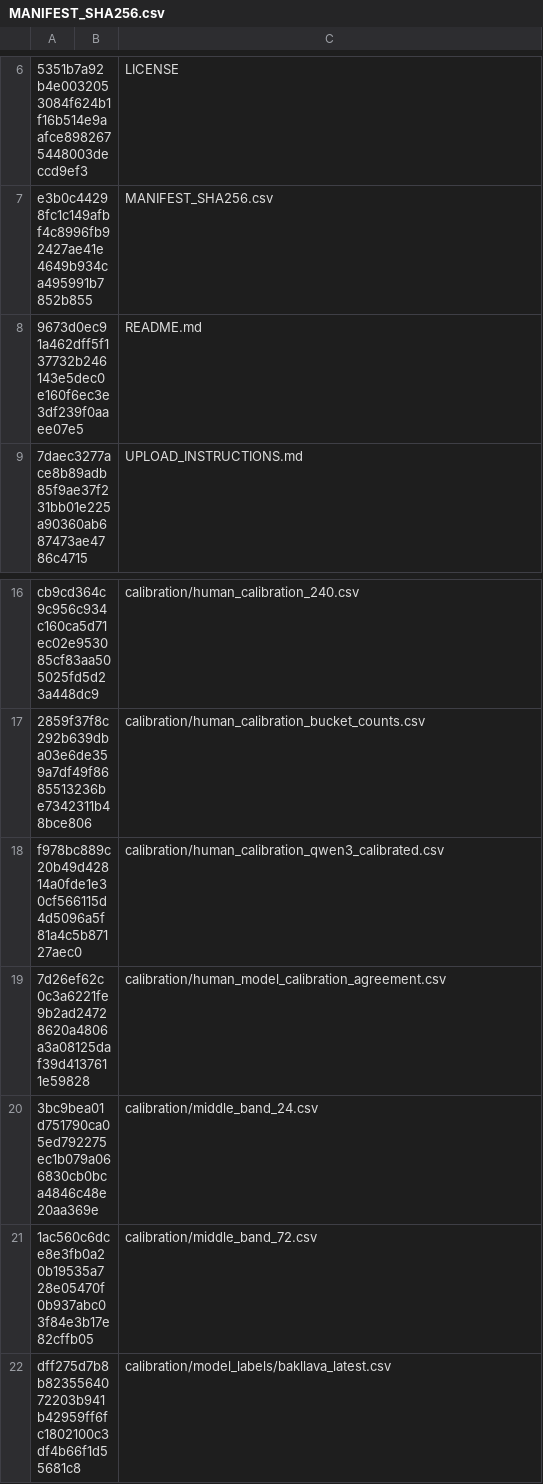
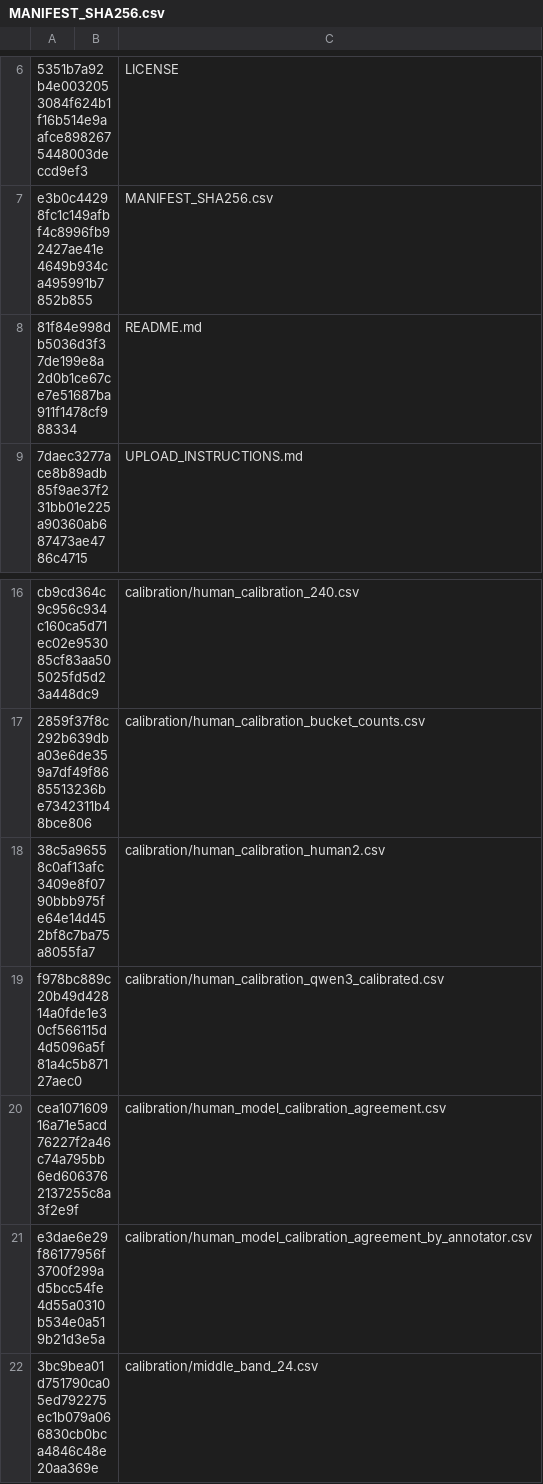
Before and after one commit to ictu-se/vinl2vis-vlm-judge-code, a CSV file: MANIFEST_SHA256.csv, drawn as a sheet; only a part is shown, gaps mark what is left out; the shorter side is filled out with more unchanged rows; addresses are those after the commit; the diff names each change by its address in the sheet, - before the commit and + after, or states it on an @@ line.

```diff
--- a/MANIFEST_SHA256.csv
+++ b/MANIFEST_SHA256.csv
-A8: 9673d0ec91a462dff5f137732b246143e5dec0e160f6ec3e3df239f0aaee07e5
+A8: 81f84e998db5036d3f37de199e8a2d0b1ce67ce7e51687ba911f1478cf988334
+row 18: 38c5a96558c0af13afc3409e8f0790bbb975fe64e14d452bf8c7ba75a8055fa7 |  | calibration/human_calibration_human2.csv
-A20: 7d26ef62c0c3a6221fe9b2ad24728620a4806a3a08125daf39d4137611e59828
+A20: cea107160916a71e5acd76227f2a46c74a795bb6ed6063762137255c8a3f2e9f
+row 21: e3dae6e29f86177956f3700f299ad5bcc54fe4d55a0310b534e0a519b21d3e5a |  | calibration/human_model_calibration_agreement_by_annotator.csv
```
Also changed, not shown: calibration/human_model_calibration_agreement.csv, 3 other files.
